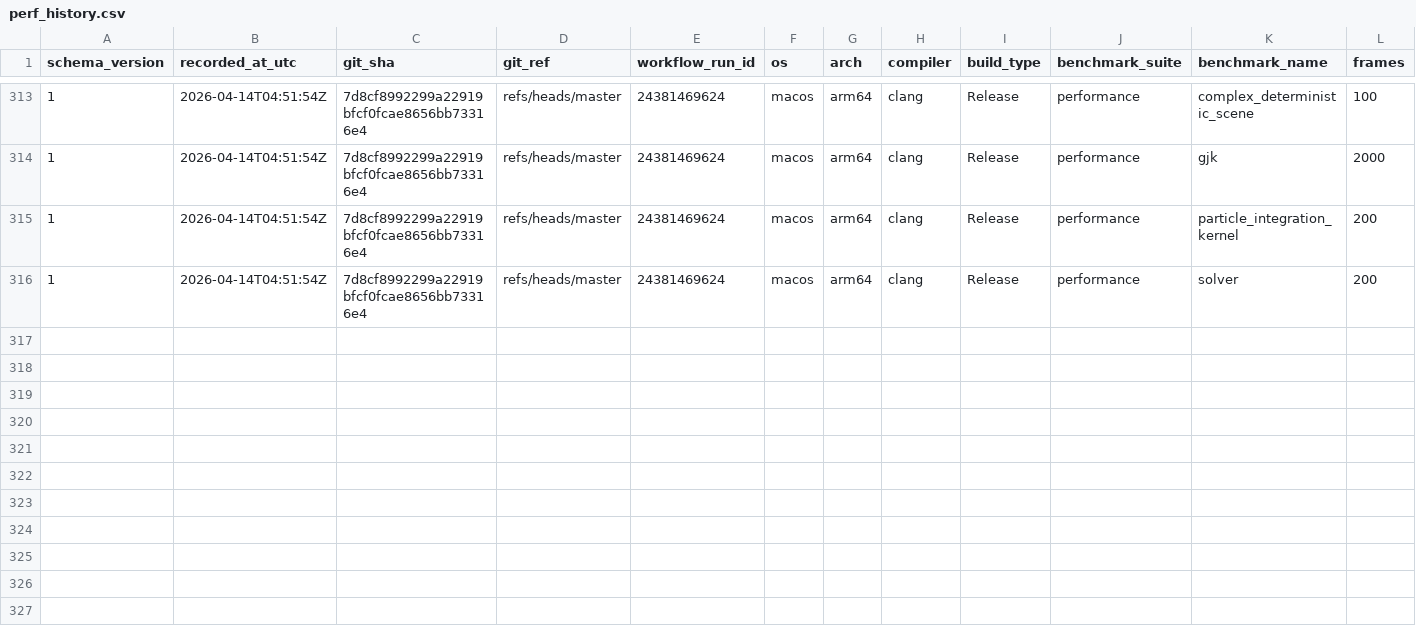
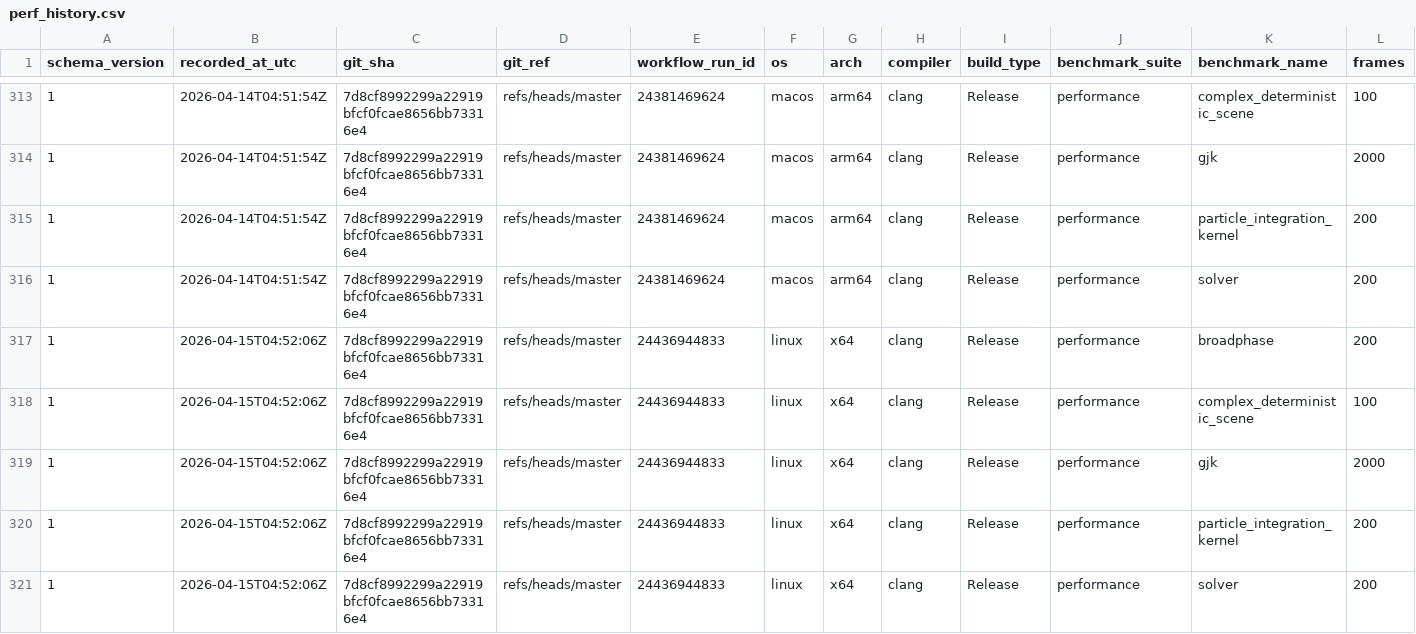
Before and after one commit to Jhoneagle/phynity, a CSV file: perf/history/perf_history.csv, drawn as a sheet; only a part is shown, gaps mark what is left out; rows hold the shown columns only; the diff names each change by its address in the sheet, - before the commit and + after, or states it on an @@ line.

```diff
--- a/perf/history/perf_history.csv
+++ b/perf/history/perf_history.csv
+row 317: 1 | 2026-04-15T04:52:06Z | 7d8cf8992299a22919bfcf0fcae8656bb73316e4 | refs/heads/master | 24436944833 | linux | x64 | clang | Release | performance | broadphase | 200
+row 318: 1 | 2026-04-15T04:52:06Z | 7d8cf8992299a22919bfcf0fcae8656bb73316e4 | refs/heads/master | 24436944833 | linux | x64 | clang | Release | performance | complex_deterministic_scene | 100
+row 319: 1 | 2026-04-15T04:52:06Z | 7d8cf8992299a22919bfcf0fcae8656bb73316e4 | refs/heads/master | 24436944833 | linux | x64 | clang | Release | performance | gjk | 2000
+row 320: 1 | 2026-04-15T04:52:06Z | 7d8cf8992299a22919bfcf0fcae8656bb73316e4 | refs/heads/master | 24436944833 | linux | x64 | clang | Release | performance | particle_integration_kernel | 200
+row 321: 1 | 2026-04-15T04:52:06Z | 7d8cf8992299a22919bfcf0fcae8656bb73316e4 | refs/heads/master | 24436944833 | linux | x64 | clang | Release | performance | solver | 200
```
Also changed, not shown: 1 other file.
